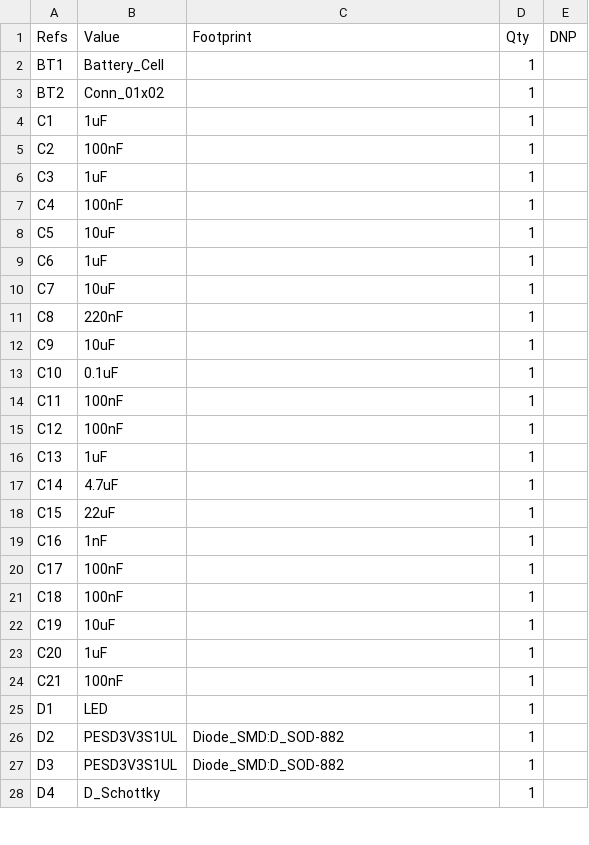
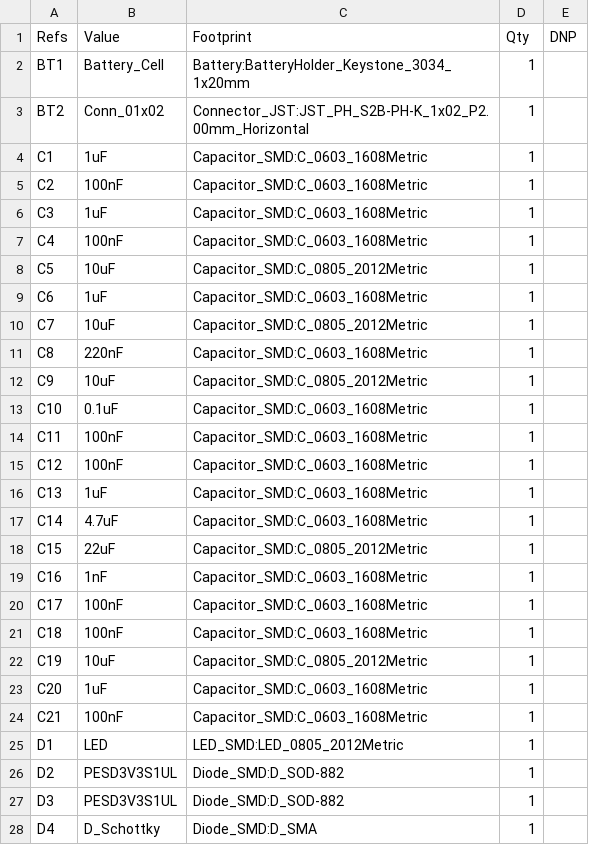
Before and after one commit to HearnChristian/atmos-sense, a CSV file: firmware/ai/Atmos-bom.csv, drawn as a sheet; only a part is shown; the diff covers the shown part only.

```diff
--- a/firmware/ai/Atmos-bom.csv
+++ b/firmware/ai/Atmos-bom.csv
@@ -1,28 +1,28 @@
 "Refs","Value","Footprint","Qty","DNP"
-"BT1","Battery_Cell","","1",""
-"BT2","Conn_01x02","","1",""
-"C1","1uF","","1",""
-"C2","100nF","","1",""
-"C3","1uF","","1",""
-"C4","100nF","","1",""
-"C5","10uF","","1",""
-"C6","1uF","","1",""
-"C7","10uF","","1",""
-"C8","220nF","","1",""
-"C9","10uF","","1",""
-"C10","0.1uF","","1",""
-"C11","100nF","","1",""
-"C12","100nF","","1",""
-"C13","1uF","","1",""
-"C14","4.7uF","","1",""
-"C15","22uF","","1",""
-"C16","1nF","","1",""
-"C17","100nF","","1",""
-"C18","100nF","","1",""
-"C19","10uF","","1",""
-"C20","1uF","","1",""
-"C21","100nF","","1",""
-"D1","LED","","1",""
+"BT1","Battery_Cell","Battery:BatteryHolder_Keystone_3034_1x20mm","1",""
+"BT2","Conn_01x02","Connector_JST:JST_PH_S2B-PH-K_1x02_P2.00mm_Horizontal","1",""
+"C1","1uF","Capacitor_SMD:C_0603_1608Metric","1",""
+"C2","100nF","Capacitor_SMD:C_0603_1608Metric","1",""
+"C3","1uF","Capacitor_SMD:C_0603_1608Metric","1",""
+"C4","100nF","Capacitor_SMD:C_0603_1608Metric","1",""
+"C5","10uF","Capacitor_SMD:C_0805_2012Metric","1",""
+"C6","1uF","Capacitor_SMD:C_0603_1608Metric","1",""
+"C7","10uF","Capacitor_SMD:C_0805_2012Metric","1",""
+"C8","220nF","Capacitor_SMD:C_0603_1608Metric","1",""
+"C9","10uF","Capacitor_SMD:C_0805_2012Metric","1",""
+"C10","0.1uF","Capacitor_SMD:C_0603_1608Metric","1",""
+"C11","100nF","Capacitor_SMD:C_0603_1608Metric","1",""
+"C12","100nF","Capacitor_SMD:C_0603_1608Metric","1",""
+"C13","1uF","Capacitor_SMD:C_0603_1608Metric","1",""
+"C14","4.7uF","Capacitor_SMD:C_0603_1608Metric","1",""
+"C15","22uF","Capacitor_SMD:C_0805_2012Metric","1",""
+"C16","1nF","Capacitor_SMD:C_0603_1608Metric","1",""
+"C17","100nF","Capacitor_SMD:C_0603_1608Metric","1",""
+"C18","100nF","Capacitor_SMD:C_0603_1608Metric","1",""
+"C19","10uF","Capacitor_SMD:C_0805_2012Metric","1",""
+"C20","1uF","Capacitor_SMD:C_0603_1608Metric","1",""
+"C21","100nF","Capacitor_SMD:C_0603_1608Metric","1",""
+"D1","LED","LED_SMD:LED_0805_2012Metric","1",""
 "D2","PESD3V3S1UL","Diode_SMD:D_SOD-882","1",""
 "D3","PESD3V3S1UL","Diode_SMD:D_SOD-882","1",""
-"D4","D_Schottky","","1",""
+"D4","D_Schottky","Diode_SMD:D_SMA","1",""
```
Also changed, not shown: 41 edited cells elsewhere in this file, 10 other files.
